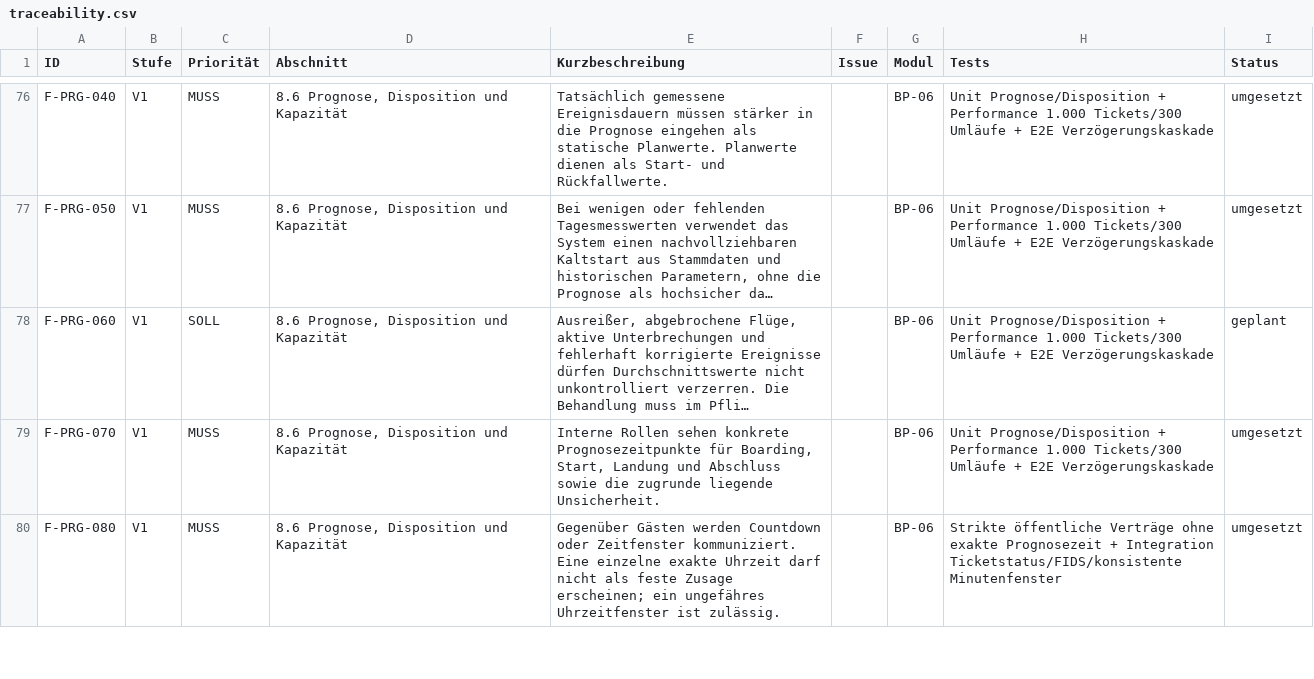
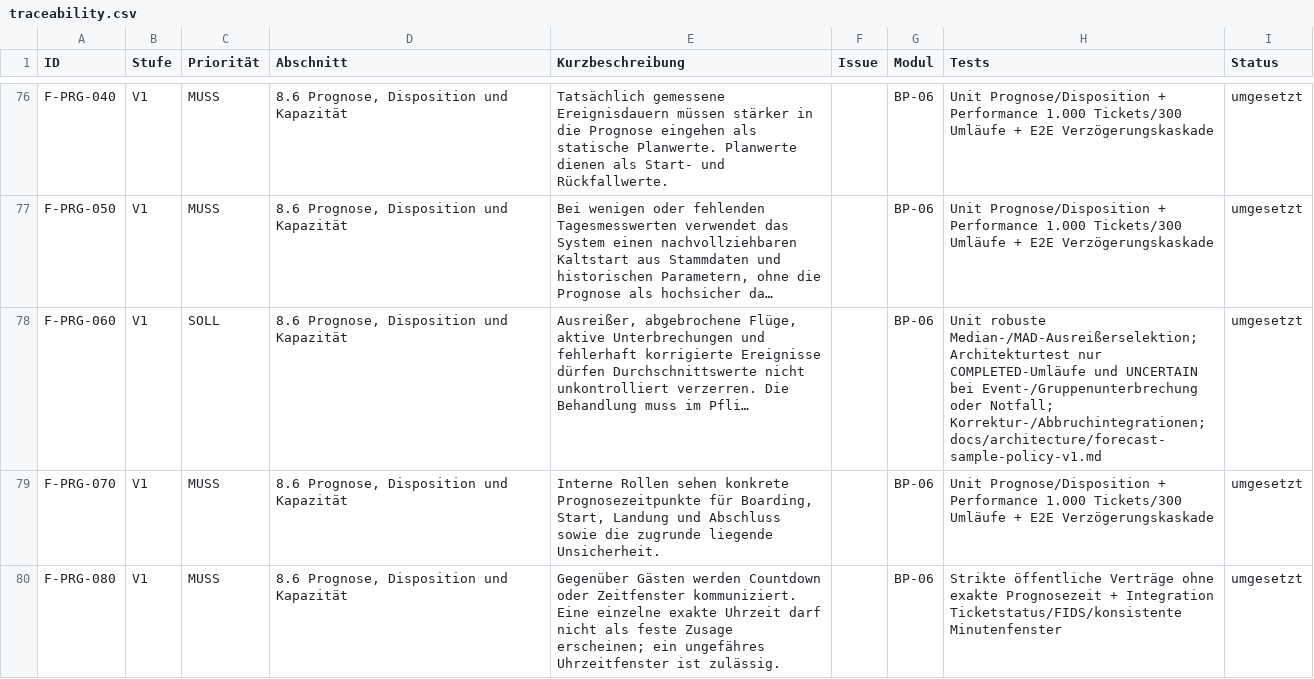
Before and after one commit to aguther/rundflug-leitstand, a CSV file: docs/requirements/traceability.csv, drawn as a sheet; only a part is shown, gaps mark what is left out.

Commit message:
feat: harden forecast measurement samples

```diff
--- a/docs/requirements/traceability.csv
+++ b/docs/requirements/traceability.csv
@@ -77,3 +77,3 @@ F-PRG-040,V1,MUSS,"8.6 Prognose, Disposition und Kapazität",Tatsächlich gemess
 F-PRG-050,V1,MUSS,"8.6 Prognose, Disposition und Kapazität","Bei wenigen oder fehlenden Tagesmesswerten verwendet das System einen nachvollziehbaren Kaltstart aus Stammdaten und historischen Parametern, ohne die Prognose als hochsicher da…",,BP-06,Unit Prognose/Disposition + Performance 1.000 Tickets/300 Umläufe + E2E Verzögerungskaskade,umgesetzt
-F-PRG-060,V1,SOLL,"8.6 Prognose, Disposition und Kapazität","Ausreißer, abgebrochene Flüge, aktive Unterbrechungen und fehlerhaft korrigierte Ereignisse dürfen Durchschnittswerte nicht unkontrolliert verzerren. Die Behandlung muss im Pfli…",,BP-06,Unit Prognose/Disposition + Performance 1.000 Tickets/300 Umläufe + E2E Verzögerungskaskade,geplant
+F-PRG-060,V1,SOLL,"8.6 Prognose, Disposition und Kapazität","Ausreißer, abgebrochene Flüge, aktive Unterbrechungen und fehlerhaft korrigierte Ereignisse dürfen Durchschnittswerte nicht unkontrolliert verzerren. Die Behandlung muss im Pfli…",,BP-06,Unit robuste Median-/MAD-Ausreißerselektion; Architekturtest nur COMPLETED-Umläufe und UNCERTAIN bei Event-/Gruppenunterbrechung oder Notfall; Korrektur-/Abbruchintegrationen; docs/architecture/forecast-sample-policy-v1.md,umgesetzt
 F-PRG-070,V1,MUSS,"8.6 Prognose, Disposition und Kapazität","Interne Rollen sehen konkrete Prognosezeitpunkte für Boarding, Start, Landung und Abschluss sowie die zugrunde liegende Unsicherheit.",,BP-06,Unit Prognose/Disposition + Performance 1.000 Tickets/300 Umläufe + E2E Verzögerungskaskade,umgesetzt
```
Also changed, not shown: 5 other files.
